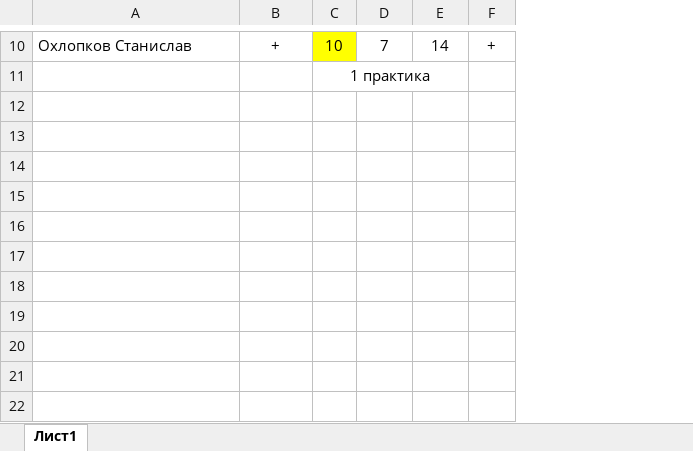
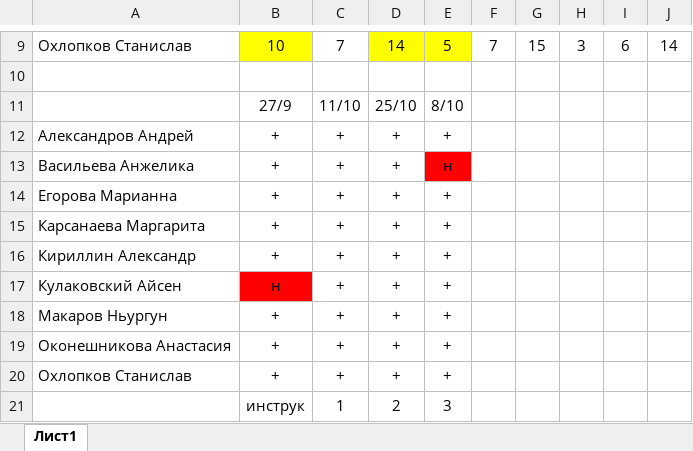
Before and after one commit to Oneofourka/MIT18, an Excel workbook: ФИЗ.xlsx, sheet Лист1, drawn as a sheet; only a part is shown, gaps mark what is left out; values as stored, in another font and other column widths than the file's, no borders; removed rows and columns are numbered as before the commit, all else as after; the diff covers the shown part only; the diff names each change by its address in the sheet, - before the commit and + after, or states it on an @@ line.

```diff
--- a/ФИЗ.xlsx (sheet Лист1)
+++ b/ФИЗ.xlsx (sheet Лист1)
-column C, rows 10-11: 10 | 1 практика
+column F, row 9: 7
+column G, row 9: 15
+column H, row 9: 3
+column I, row 9: 6
+column J, row 9: 14
-B9 fill: none
+B9 fill: #FFFF00
-B9: +
+B9: 10
-D9:E9 fill: none
+D9:E9 fill: #FFFF00
-E9: +
+E9: 5
+row 11:  | 27/9 | 11/10 | 25/10 | 8/10
+row 12: Александров Андрей | + | + | + | +
+row 13: Васильева Анжелика | + | + | + | н
+row 14: Егорова Марианна | + | + | + | +
+row 15: Карсанаева Маргарита | + | + | + | +
+row 16: Кириллин Александр | + | + | + | +
+row 17: Кулаковский Айсен | н | + | + | +
+row 18: Макаров Ньургун | + | + | + | +
+row 19: Оконешникова Анастасия | + | + | + | +
+row 20: Охлопков Станислав | + | + | + | +
+row 21:  | инструк | 1 | 2 | 3
```
Also changed, not shown: 1 removed row, 17 edited cells and cell formats elsewhere in this sheet, МИТ.xlsx.
